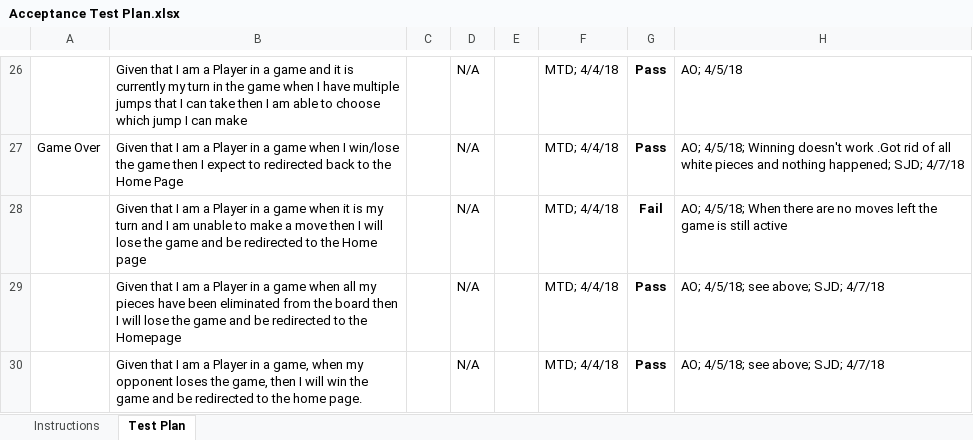
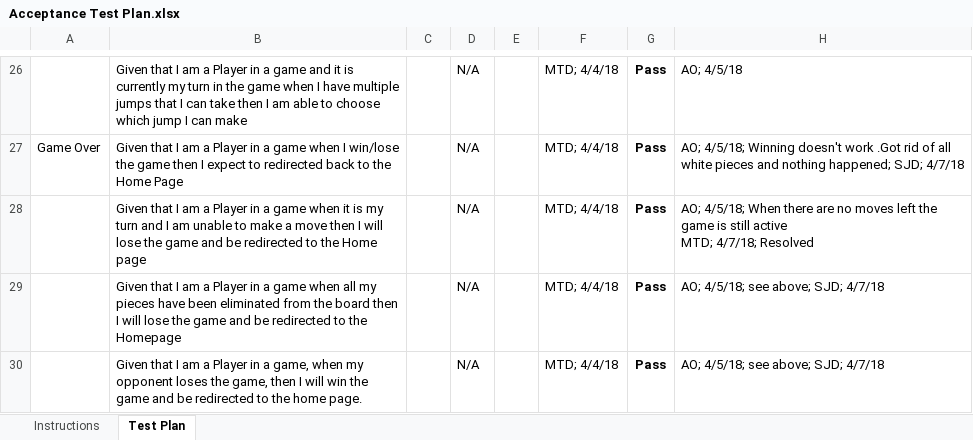
Before and after one commit to JKeoLeyva/SWEN-Project, an Excel workbook: etc/Acceptance Test Plan.xlsx, sheet Test Plan, drawn as a sheet; only a part is shown, gaps mark what is left out; values as stored, in another font and other column widths than the file's, no borders; conditional formats not drawn; ↵ is a line break in a cell; the diff names each change by its address in the sheet, - before the commit and + after, or states it on an @@ line.

Commit message:
Update test plan to mark the last bug as fixed
Signed-off-by: Mark Drobnak <mtd8050@rit.edu>

```diff
--- a/etc/Acceptance Test Plan.xlsx (sheet Test Plan)
+++ b/etc/Acceptance Test Plan.xlsx (sheet Test Plan)
-G28: Fail
+G28: Pass
-H28: …still active
+H28: …still active ↵ MTD; 4/7/18; Resolved
```
